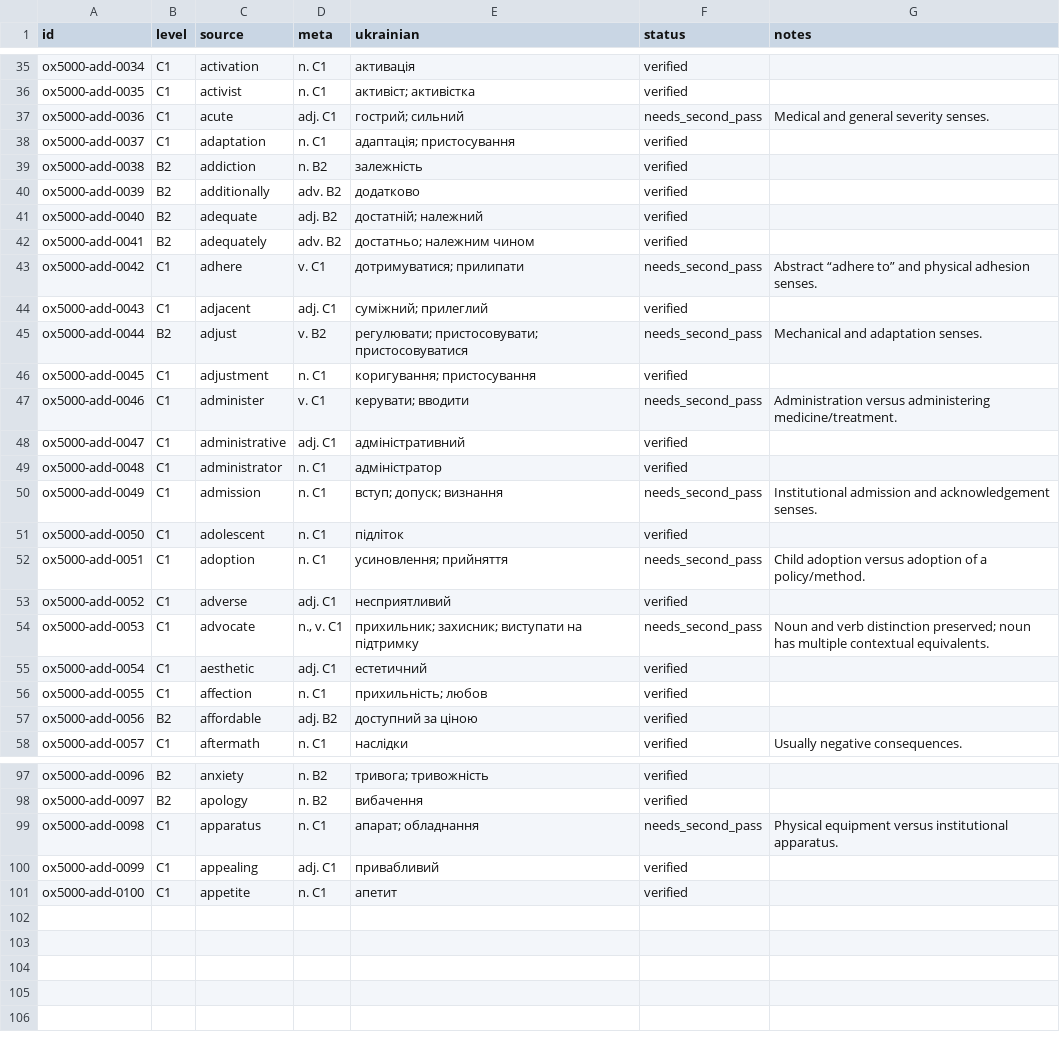
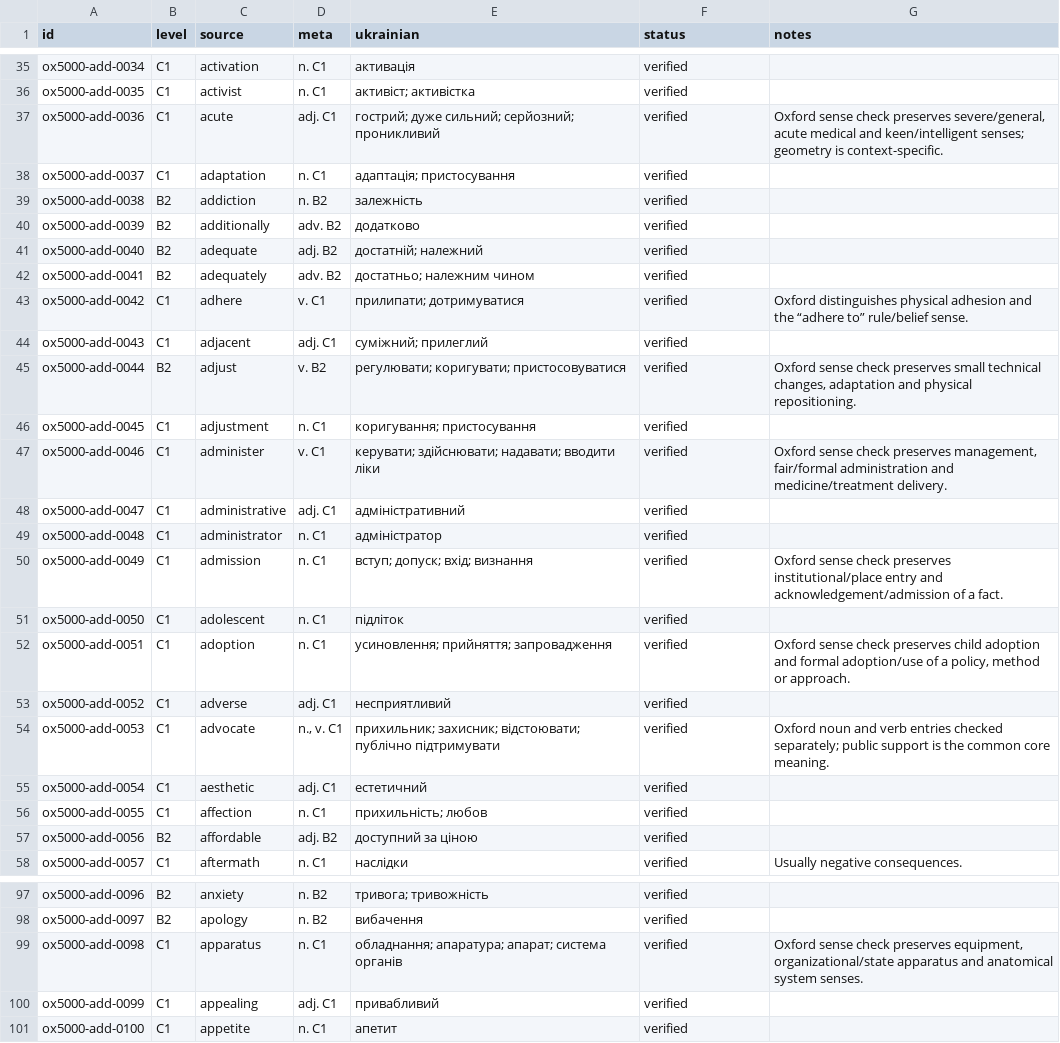
Before and after one commit to Oleksii-debug/Accessible-Chess, a TSV file: WordDeck/QA/oxford5000_additions_translation.tsv, drawn as a sheet; only a part is shown, gaps mark what is left out; the diff covers the shown part only.

Commit message:
WordDeck: resolve first Oxford 5000 addition QA batch

```diff
--- a/WordDeck/QA/oxford5000_additions_translation.tsv
+++ b/WordDeck/QA/oxford5000_additions_translation.tsv
@@ -36,3 +36,3 @@ ox5000-add-0034	C1	activation	n. C1	активація	verified
 ox5000-add-0035	C1	activist	n. C1	активіст; активістка	verified	
-ox5000-add-0036	C1	acute	adj. C1	гострий; сильний	needs_second_pass	Medical and general severity senses.
+ox5000-add-0036	C1	acute	adj. C1	гострий; дуже сильний; серйозний; проникливий	verified	Oxford sense check preserves severe/general, acute medical and keen/intelligent senses; geometry is context-specific.
 ox5000-add-0037	C1	adaptation	n. C1	адаптація; пристосування	verified	
@@ -42,14 +42,14 @@ ox5000-add-0040	B2	adequate	adj. B2	достатній; належний	verifie
 ox5000-add-0041	B2	adequately	adv. B2	достатньо; належним чином	verified	
-ox5000-add-0042	C1	adhere	v. C1	дотримуватися; прилипати	needs_second_pass	Abstract “adhere to” and physical adhesion senses.
+ox5000-add-0042	C1	adhere	v. C1	прилипати; дотримуватися	verified	Oxford distinguishes physical adhesion and the “adhere to” rule/belief sense.
 ox5000-add-0043	C1	adjacent	adj. C1	суміжний; прилеглий	verified	
-ox5000-add-0044	B2	adjust	v. B2	регулювати; пристосовувати; пристосовуватися	needs_second_pass	Mechanical and adaptation senses.
+ox5000-add-0044	B2	adjust	v. B2	регулювати; коригувати; пристосовуватися	verified	Oxford sense check preserves small technical changes, adaptation and physical repositioning.
 ox5000-add-0045	C1	adjustment	n. C1	коригування; пристосування	verified	
-ox5000-add-0046	C1	administer	v. C1	керувати; вводити	needs_second_pass	Administration versus administering medicine/treatment.
+ox5000-add-0046	C1	administer	v. C1	керувати; здійснювати; надавати; вводити ліки	verified	Oxford sense check preserves management, fair/formal administration and medicine/treatment delivery.
 ox5000-add-0047	C1	administrative	adj. C1	адміністративний	verified	
 ox5000-add-0048	C1	administrator	n. C1	адміністратор	verified	
-ox5000-add-0049	C1	admission	n. C1	вступ; допуск; визнання	needs_second_pass	Institutional admission and acknowledgement senses.
+ox5000-add-0049	C1	admission	n. C1	вступ; допуск; вхід; визнання	verified	Oxford sense check preserves institutional/place entry and acknowledgement/admission of a fact.
 ox5000-add-0050	C1	adolescent	n. C1	підліток	verified	
-ox5000-add-0051	C1	adoption	n. C1	усиновлення; прийняття	needs_second_pass	Child adoption versus adoption of a policy/method.
+ox5000-add-0051	C1	adoption	n. C1	усиновлення; прийняття; запровадження	verified	Oxford sense check preserves child adoption and formal adoption/use of a policy, method or approach.
 ox5000-add-0052	C1	adverse	adj. C1	несприятливий	verified	
-ox5000-add-0053	C1	advocate	n., v. C1	прихильник; захисник; виступати на підтримку	needs_second_pass	Noun and verb distinction preserved; noun has multiple contextual equivalents.
+ox5000-add-0053	C1	advocate	n., v. C1	прихильник; захисник; відстоювати; публічно підтримувати	verified	Oxford noun and verb entries checked separately; public support is the common core meaning.
 ox5000-add-0054	C1	aesthetic	adj. C1	естетичний	verified	
@@ -98,3 +98,3 @@ ox5000-add-0096	B2	anxiety	n. B2	тривога; тривожність	verified
 ox5000-add-0097	B2	apology	n. B2	вибачення	verified	
-ox5000-add-0098	C1	apparatus	n. C1	апарат; обладнання	needs_second_pass	Physical equipment versus institutional apparatus.
+ox5000-add-0098	C1	apparatus	n. C1	обладнання; апаратура; апарат; система органів	verified	Oxford sense check preserves equipment, organizational/state apparatus and anatomical system senses.
 ox5000-add-0099	C1	appealing	adj. C1	привабливий	verified	
```
Also changed, not shown: 33 edited cells elsewhere in this file.
